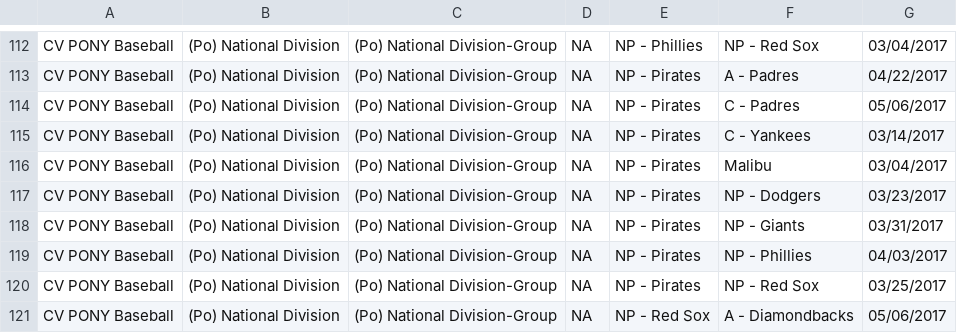
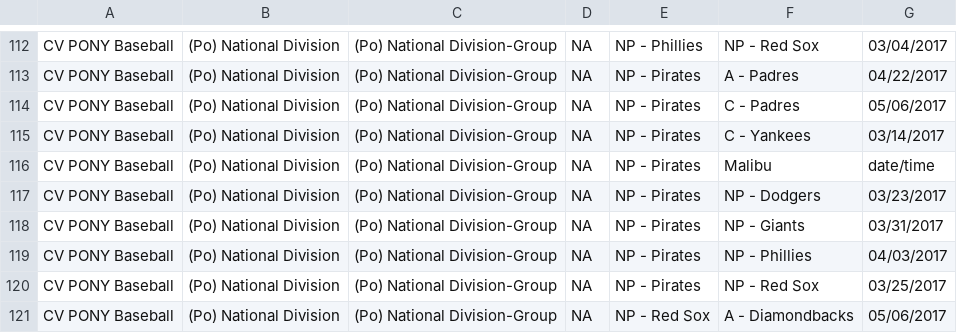
Before and after one commit to erichorne/nppb2016, a CSV file: pony-national.csv, drawn as a sheet; only a part is shown, gaps mark what is left out.

Commit message:
20170304@2316 update

```diff
--- a/pony-national.csv
+++ b/pony-national.csv
@@ -115,3 +115,3 @@ CV PONY Baseball,(Po) National Division,(Po) National Division-Group,NA,NP -  Pi
 CV PONY Baseball,(Po) National Division,(Po) National Division-Group,NA,NP -  Pirates,C - Yankees,03/14/2017
-CV PONY Baseball,(Po) National Division,(Po) National Division-Group,NA,NP -  Pirates,Malibu,03/04/2017
+CV PONY Baseball,(Po) National Division,(Po) National Division-Group,NA,NP -  Pirates,Malibu,date/time
 CV PONY Baseball,(Po) National Division,(Po) National Division-Group,NA,NP -  Pirates,NP -  Dodgers,03/23/2017
```
